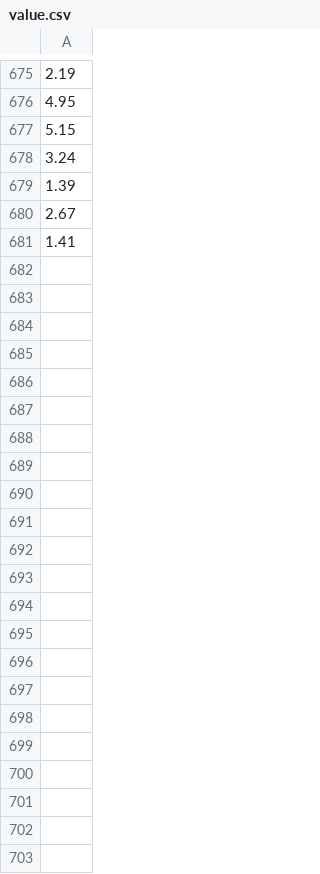
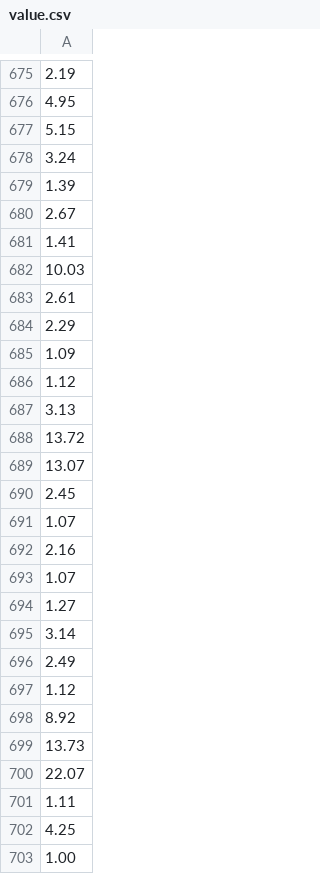
Before and after one commit to devaprasanth-456/telebotwinning1, a CSV file: value.csv, drawn as a sheet; only a part is shown, gaps mark what is left out.

```diff
--- a/value.csv
+++ b/value.csv
@@ -681 +681,23 @@
 1.41
+10.03
+2.61
+2.29
+1.09
+1.12
+3.13
+13.72
+13.07
+2.45
+1.07
+2.16
+1.07
+1.27
+3.14
+2.49
+1.12
+8.92
+13.73
+22.07
+1.11
+4.25
+1.00
```
Also changed, not shown: 12 other files.
